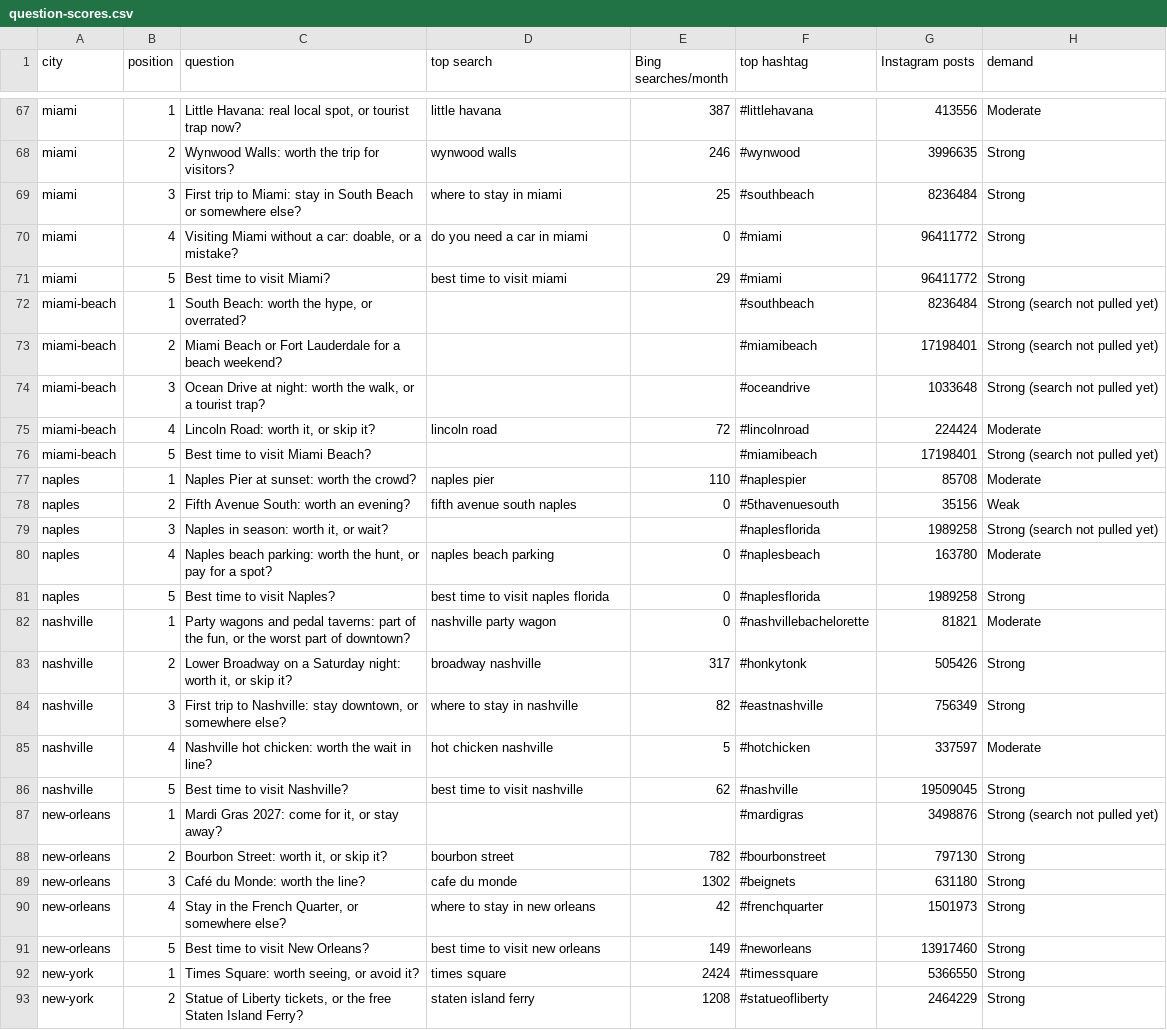
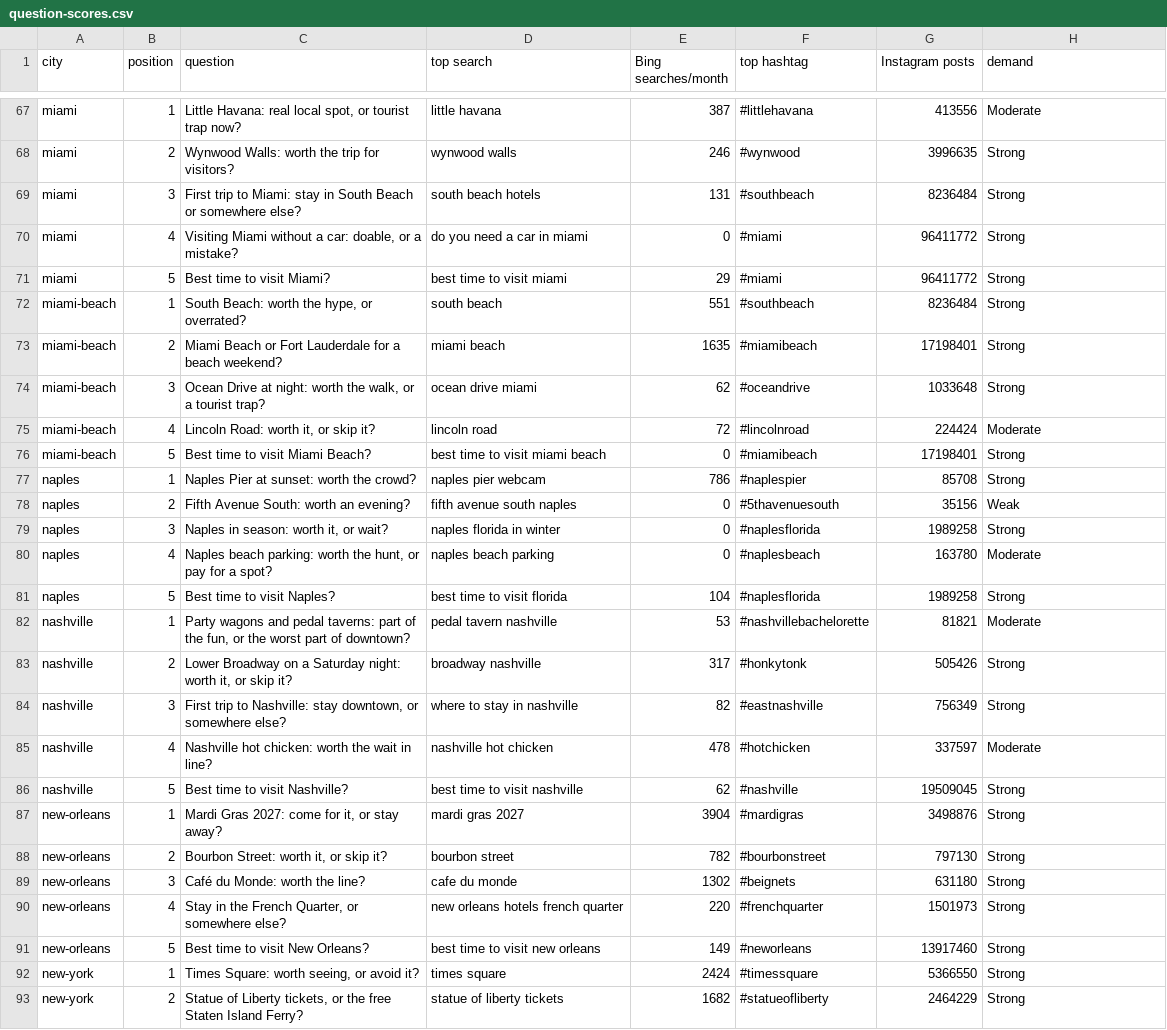
Before and after one commit to baseballfinder/tripvibz-claude, a CSV file: data/keywords/question-scores.csv, drawn as a sheet; only a part is shown, gaps mark what is left out; the diff covers the shown part only.

```diff
--- a/data/keywords/question-scores.csv
+++ b/data/keywords/question-scores.csv
@@ -68,26 +68,26 @@ miami,1,"Little Havana: real local spot, or tourist trap now?",little havana,387
 miami,2,Wynwood Walls: worth the trip for visitors?,wynwood walls,246,#wynwood,3996635,Strong
-miami,3,First trip to Miami: stay in South Beach or somewhere else?,where to stay in miami,25,#southbeach,8236484,Strong
+miami,3,First trip to Miami: stay in South Beach or somewhere else?,south beach hotels,131,#southbeach,8236484,Strong
 miami,4,"Visiting Miami without a car: doable, or a mistake?",do you need a car in miami,0,#miami,96411772,Strong
 miami,5,Best time to visit Miami?,best time to visit miami,29,#miami,96411772,Strong
-miami-beach,1,"South Beach: worth the hype, or overrated?",,,#southbeach,8236484,Strong (search not pulled yet)
-miami-beach,2,Miami Beach or Fort Lauderdale for a beach weekend?,,,#miamibeach,17198401,Strong (search not pulled yet)
-miami-beach,3,"Ocean Drive at night: worth the walk, or a tourist trap?",,,#oceandrive,1033648,Strong (search not pulled yet)
+miami-beach,1,"South Beach: worth the hype, or overrated?",south beach,551,#southbeach,8236484,Strong
+miami-beach,2,Miami Beach or Fort Lauderdale for a beach weekend?,miami beach,1635,#miamibeach,17198401,Strong
+miami-beach,3,"Ocean Drive at night: worth the walk, or a tourist trap?",ocean drive miami,62,#oceandrive,1033648,Strong
 miami-beach,4,"Lincoln Road: worth it, or skip it?",lincoln road,72,#lincolnroad,224424,Moderate
-miami-beach,5,Best time to visit Miami Beach?,,,#miamibeach,17198401,Strong (search not pulled yet)
-naples,1,Naples Pier at sunset: worth the crowd?,naples pier,110,#naplespier,85708,Moderate
+miami-beach,5,Best time to visit Miami Beach?,best time to visit miami beach,0,#miamibeach,17198401,Strong
+naples,1,Naples Pier at sunset: worth the crowd?,naples pier webcam,786,#naplespier,85708,Strong
 naples,2,Fifth Avenue South: worth an evening?,fifth avenue south naples,0,#5thavenuesouth,35156,Weak
-naples,3,"Naples in season: worth it, or wait?",,,#naplesflorida,1989258,Strong (search not pulled yet)
+naples,3,"Naples in season: worth it, or wait?",naples florida in winter,0,#naplesflorida,1989258,Strong
 naples,4,"Naples beach parking: worth the hunt, or pay for a spot?",naples beach parking,0,#naplesbeach,163780,Moderate
-naples,5,Best time to visit Naples?,best time to visit naples florida,0,#naplesflorida,1989258,Strong
-nashville,1,"Party wagons and pedal taverns: part of the fun, or the worst part of downtown?",nashville party wagon,0,#nashvillebachelorette,81821,Moderate
+naples,5,Best time to visit Naples?,best time to visit florida,104,#naplesflorida,1989258,Strong
+nashville,1,"Party wagons and pedal taverns: part of the fun, or the worst part of downtown?",pedal tavern nashville,53,#nashvillebachelorette,81821,Moderate
 nashville,2,"Lower Broadway on a Saturday night: worth it, or skip it?",broadway nashville,317,#honkytonk,505426,Strong
 nashville,3,"First trip to Nashville: stay downtown, or somewhere else?",where to stay in nashville,82,#eastnashville,756349,Strong
-nashville,4,Nashville hot chicken: worth the wait in line?,hot chicken nashville,5,#hotchicken,337597,Moderate
+nashville,4,Nashville hot chicken: worth the wait in line?,nashville hot chicken,478,#hotchicken,337597,Moderate
 nashville,5,Best time to visit Nashville?,best time to visit nashville,62,#nashville,19509045,Strong
-new-orleans,1,"Mardi Gras 2027: come for it, or stay away?",,,#mardigras,3498876,Strong (search not pulled yet)
+new-orleans,1,"Mardi Gras 2027: come for it, or stay away?",mardi gras 2027,3904,#mardigras,3498876,Strong
 new-orleans,2,"Bourbon Street: worth it, or skip it?",bourbon street,782,#bourbonstreet,797130,Strong
 new-orleans,3,Café du Monde: worth the line?,cafe du monde,1302,#beignets,631180,Strong
-new-orleans,4,"Stay in the French Quarter, or somewhere else?",where to stay in new orleans,42,#frenchquarter,1501973,Strong
+new-orleans,4,"Stay in the French Quarter, or somewhere else?",new orleans hotels french quarter,220,#frenchquarter,1501973,Strong
 new-orleans,5,Best time to visit New Orleans?,best time to visit new orleans,149,#neworleans,13917460,Strong
 new-york,1,"Times Square: worth seeing, or avoid it?",times square,2424,#timessquare,5366550,Strong
-new-york,2,"Statue of Liberty tickets, or the free Staten Island Ferry?",staten island ferry,1208,#statueofliberty,2464229,Strong
+new-york,2,"Statue of Liberty tickets, or the free Staten Island Ferry?",statue of liberty tickets,1682,#statueofliberty,2464229,Strong
```
Also changed, not shown: 123 edited cells elsewhere in this file.
